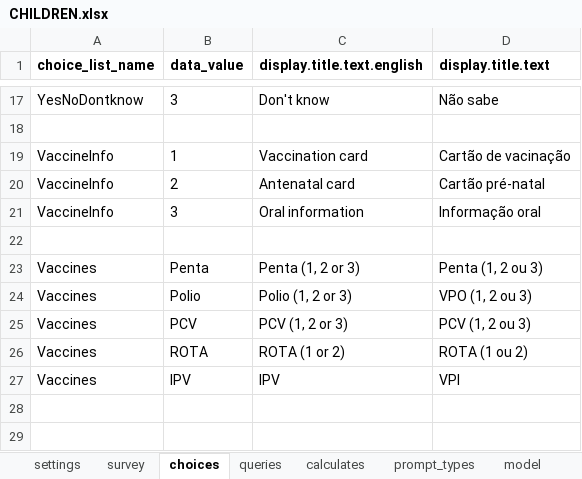
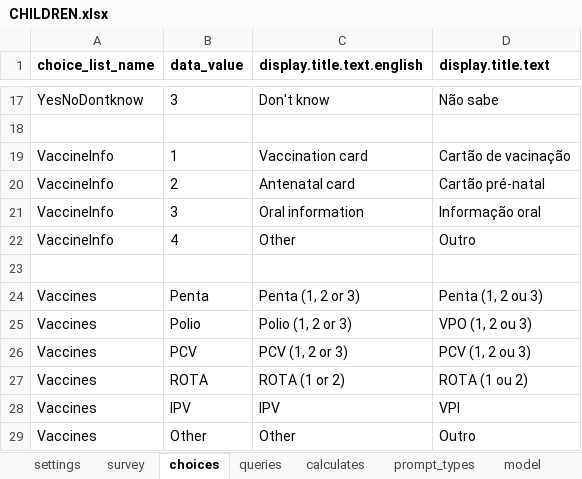
Before and after one commit to BandimHealthProject/Equipa, an Excel workbook: app/config/tables/CHILDREN/Forms/CHILDREN/CHILDREN.xlsx, sheet choices, drawn as a sheet; only a part is shown, gaps mark what is left out; values as stored, in another font and other column widths than the file's, no borders; the diff names each change by its address in the sheet, - before the commit and + after, or states it on an @@ line.

```diff
--- a/app/config/tables/CHILDREN/Forms/CHILDREN/CHILDREN.xlsx (sheet choices)
+++ b/app/config/tables/CHILDREN/Forms/CHILDREN/CHILDREN.xlsx (sheet choices)
+row 22: VaccineInfo | 4 | Other | Outro
+row 29: Vaccines | Other | Other | Outro
```
Also changed, not shown: sheet survey, sheet model, app/config/tables/CHILDREN/Forms/CHILDFU/CHILDFU.xlsx, app/config/tables/PREGNANCIES/Forms/PREGNANCIES/PREGNANCIES.xlsx, 10 other files.
